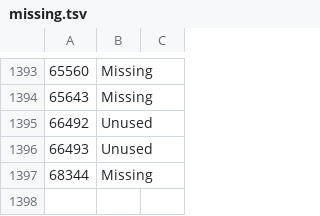
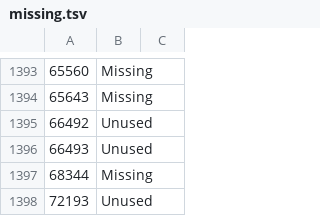
Before and after one commit to gitenberg-dev/gitberg, a TSV file: gitenberg/data/missing.tsv, drawn as a sheet; only a part is shown, gaps mark what is left out.

Commit message:
repo lists

```diff
--- a/gitenberg/data/missing.tsv
+++ b/gitenberg/data/missing.tsv
@@ -1397 +1397,2 @@
 68344	Missing	
+72193	Unused	
```
Also changed, not shown: 2 other files.
